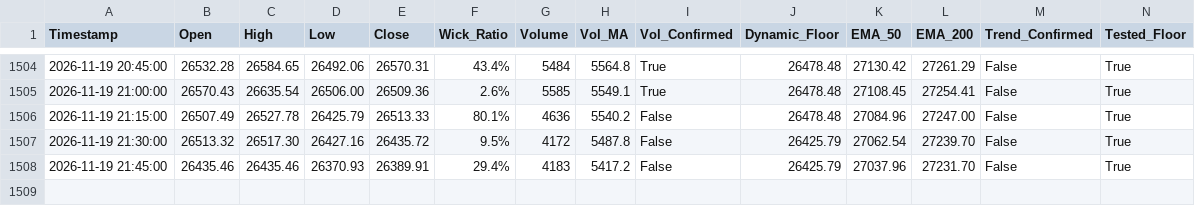
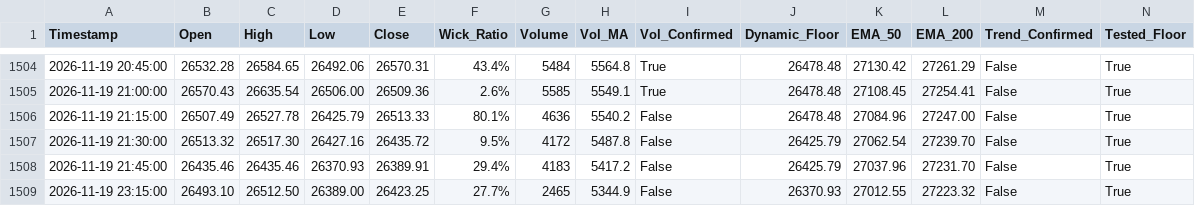
Before and after one commit to shashidaren/nasdaq-trading-bot, a CSV file: forward_test_log.csv, drawn as a sheet; only a part is shown, gaps mark what is left out; rows hold the shown columns only; the diff names each change by its address in the sheet, - before the commit and + after, or states it on an @@ line.

```diff
--- a/forward_test_log.csv
+++ b/forward_test_log.csv
+row 1509: 2026-11-19 23:15:00 | 26493.10 | 26512.50 | 26389.00 | 26423.25 | 27.7% | 2465 | 5344.9 | False | 26370.93 | 27012.55 | 27223.32 | False | True
```
Also changed, not shown: xm_data/quotes-2026-11-19.csv, 2 other files.
